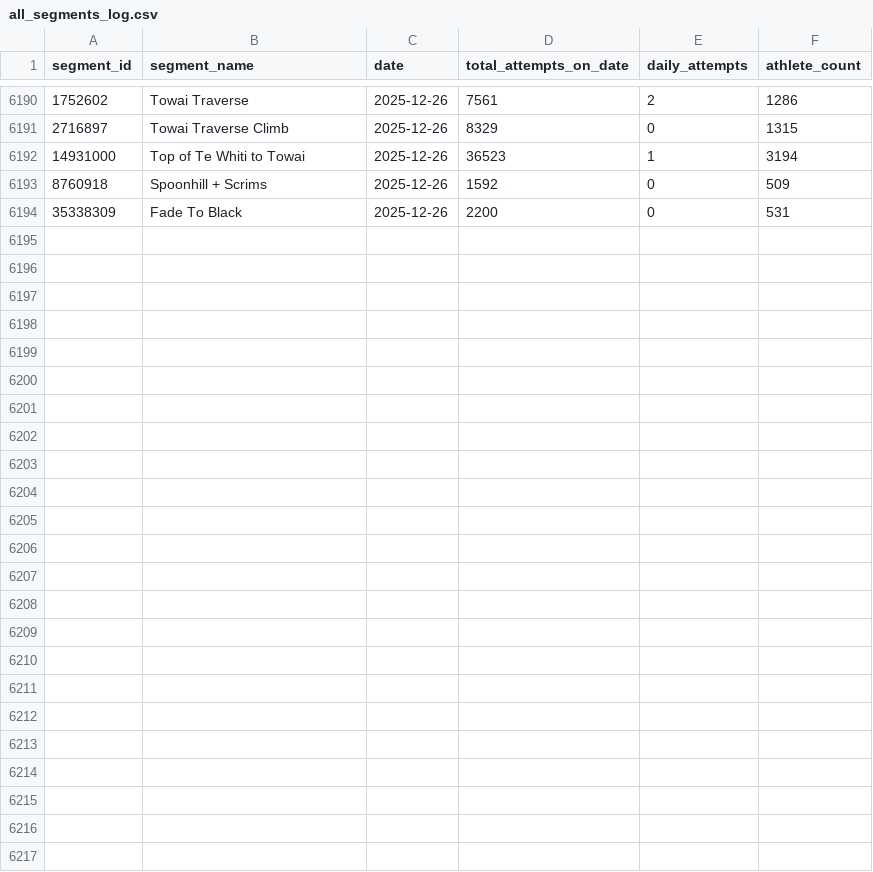
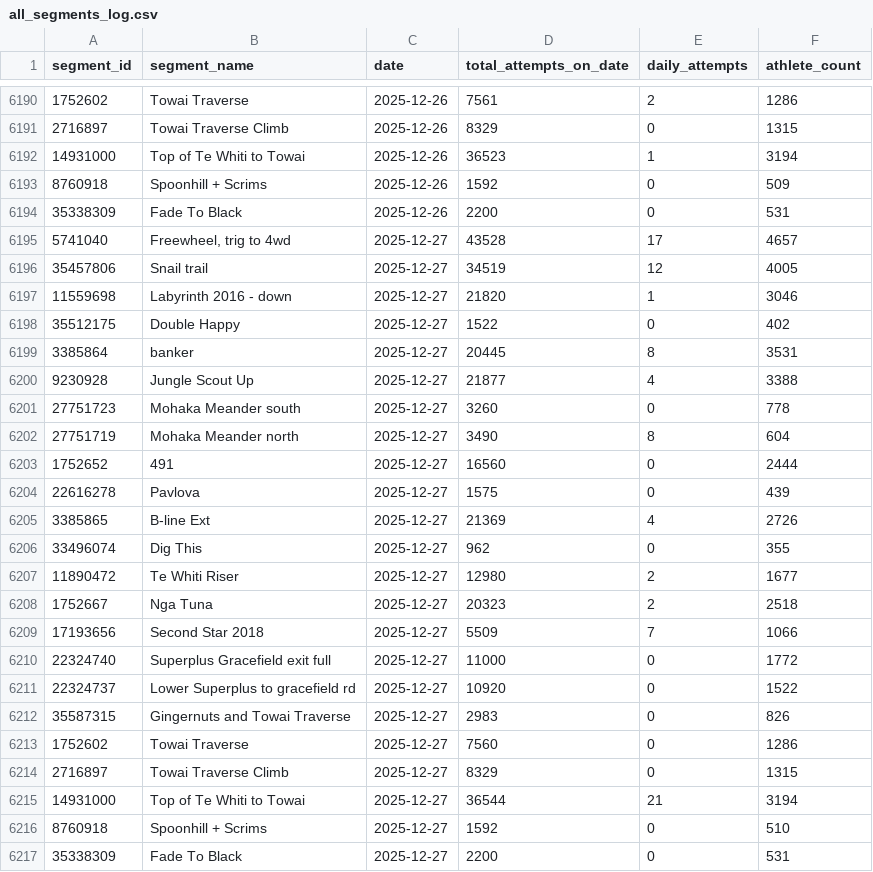
Before and after one commit to Stefaanjanssens/strava-segment-tracker, a CSV file: all_segments_log.csv, drawn as a sheet; only a part is shown, gaps mark what is left out.

```diff
--- a/all_segments_log.csv
+++ b/all_segments_log.csv
@@ -6194 +6194,24 @@ segment_id,segment_name,date,total_attempts_on_date,daily_attempts,athlete_count
 35338309,"Fade To Black",2025-12-26,2200,0,531
+5741040,"Freewheel, trig to 4wd",2025-12-27,43528,17,4657
+35457806,"Snail trail",2025-12-27,34519,12,4005
+11559698,"Labyrinth 2016 - down",2025-12-27,21820,1,3046
+35512175,"Double Happy",2025-12-27,1522,0,402
+3385864,"banker",2025-12-27,20445,8,3531
+9230928,"Jungle Scout Up",2025-12-27,21877,4,3388
+27751723,"Mohaka Meander south",2025-12-27,3260,0,778
+27751719,"Mohaka Meander north",2025-12-27,3490,8,604
+1752652,"491",2025-12-27,16560,0,2444
+22616278,"Pavlova",2025-12-27,1575,0,439
+3385865,"B-line Ext",2025-12-27,21369,4,2726
+33496074,"Dig This",2025-12-27,962,0,355
+11890472,"Te Whiti Riser",2025-12-27,12980,2,1677
+1752667,"Nga Tuna",2025-12-27,20323,2,2518
+17193656,"Second Star 2018",2025-12-27,5509,7,1066
+22324740,"Superplus Gracefield exit full",2025-12-27,11000,0,1772
+22324737,"Lower Superplus to gracefield rd",2025-12-27,10920,0,1522
+35587315,"Gingernuts and Towai Traverse",2025-12-27,2983,0,826
+1752602,"Towai Traverse",2025-12-27,7560,0,1286
+2716897,"Towai Traverse Climb",2025-12-27,8329,0,1315
+14931000,"Top of Te Whiti to Towai",2025-12-27,36544,21,3194
+8760918,"Spoonhill + Scrims",2025-12-27,1592,0,510
+35338309,"Fade To Black",2025-12-27,2200,0,531
```
Also changed, not shown: 45 other files.
